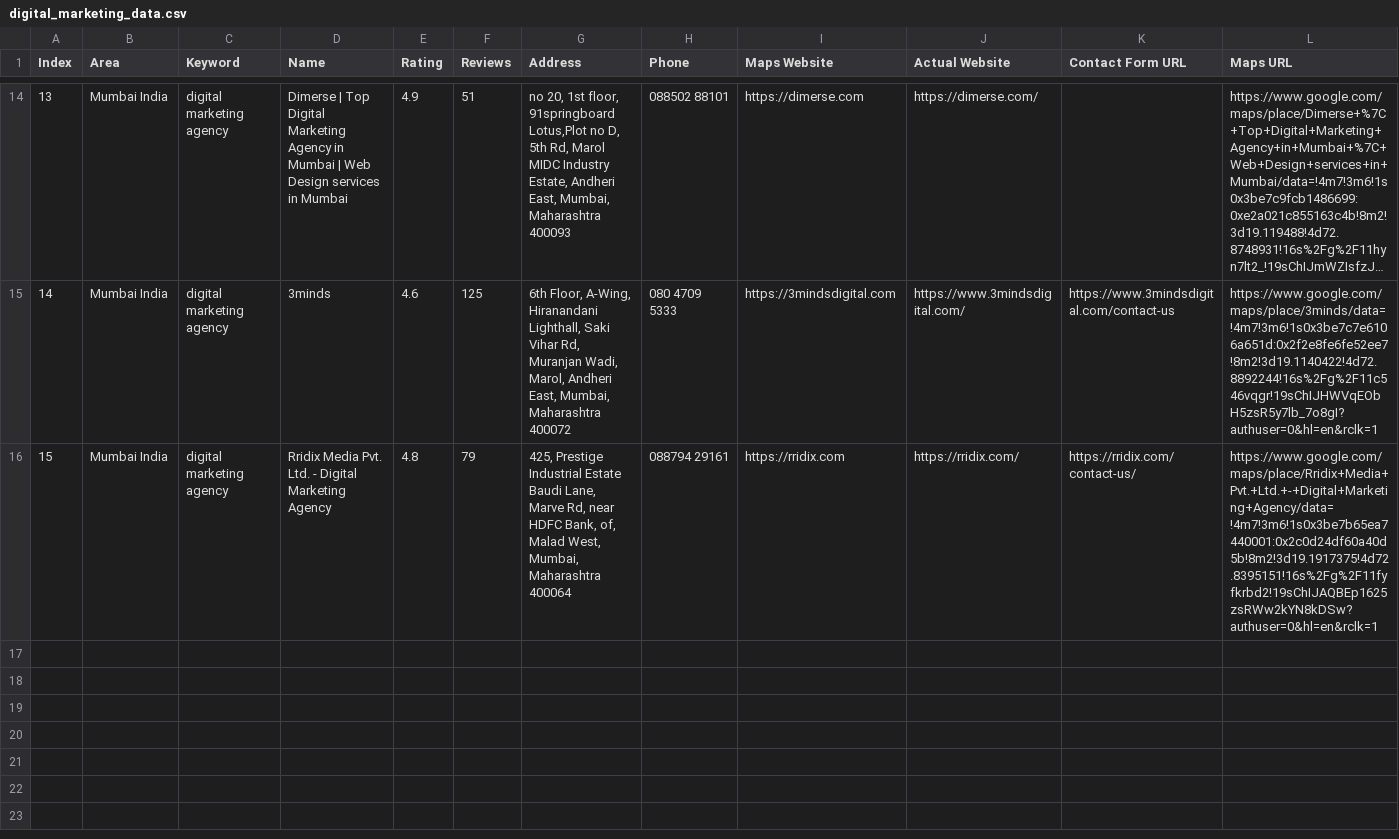
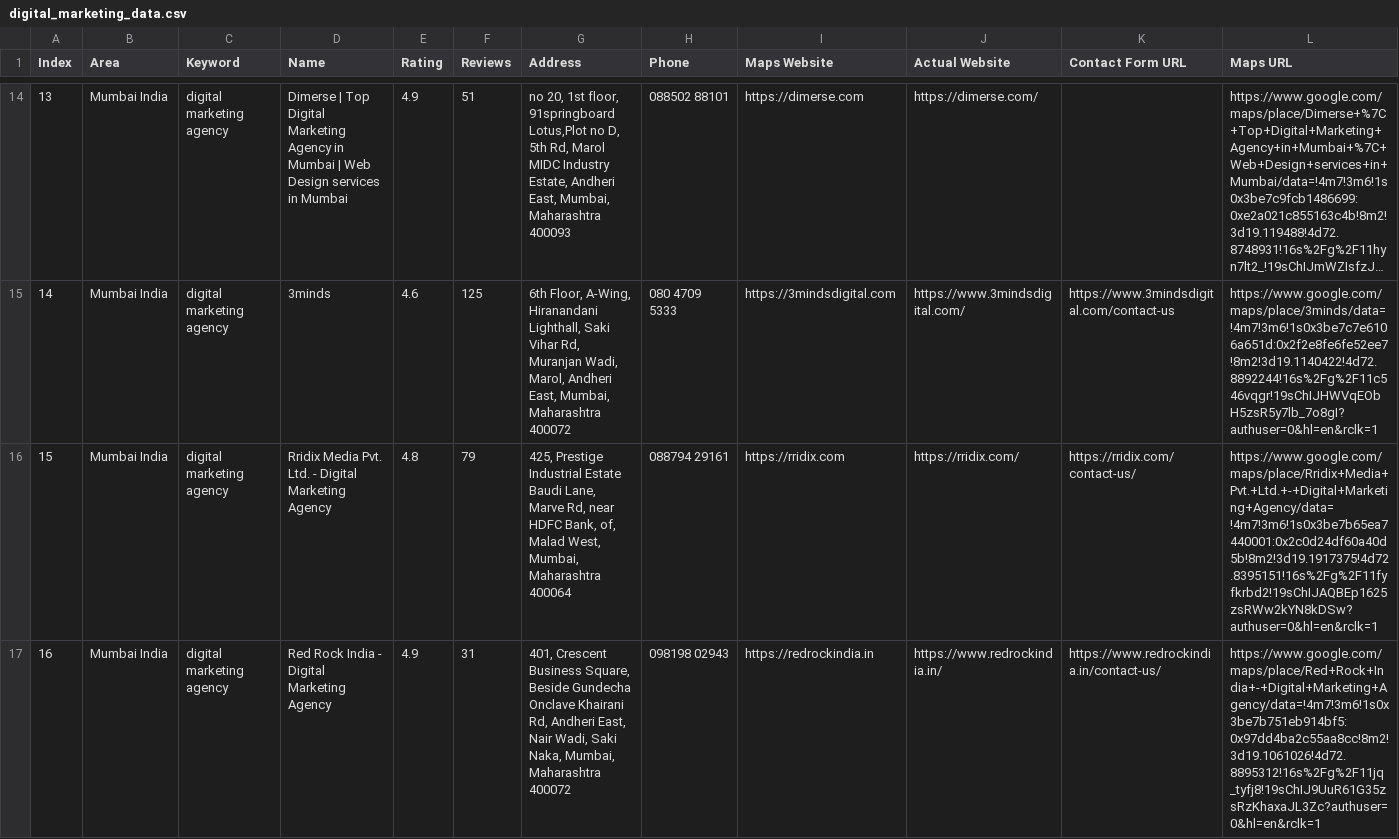
Before and after one commit to f11ps/outreach-automation, a CSV file: digital_marketing_data.csv, drawn as a sheet; only a part is shown, gaps mark what is left out; long unchanged cells end in …; rows hold the shown columns only; the diff names each change by its address in the sheet, - before the commit and + after, or states it on an @@ line.

```diff
--- a/digital_marketing_data.csv
+++ b/digital_marketing_data.csv
+row 17: 16 | Mumbai India | digital marketing agency | Red Rock India - Digital Marketing Agency | 4.9 | 31 | 401, Crescent Business Square, Beside Gundecha Onclave Khairani Rd, Andheri East, Nair Wadi, Saki Naka, Mumbai, Maharashtra 400072 | 098198 02943 | https://redrockindia.in | https://www.redrockindia.in/ | https://www.redrockindia.in/contact-us/ | https://www.google.com/maps/place/Red+Rock+India+-+Digital+Marketing+Agency/data=!4m7!3m6!1s0x3be7b751eb914bf5:0x97dd4ba2c55aa8cc!8m2!3d19.1061026!4d72.8895312!16s%2Fg%2F11jq_tyfj8!19sChIJ9UuR61G35zsRzKhaxaJL3Zc?authuser=0&hl=en&rclk=1
```
Also changed, not shown: form_results/contact_results.csv, 4 other files.
